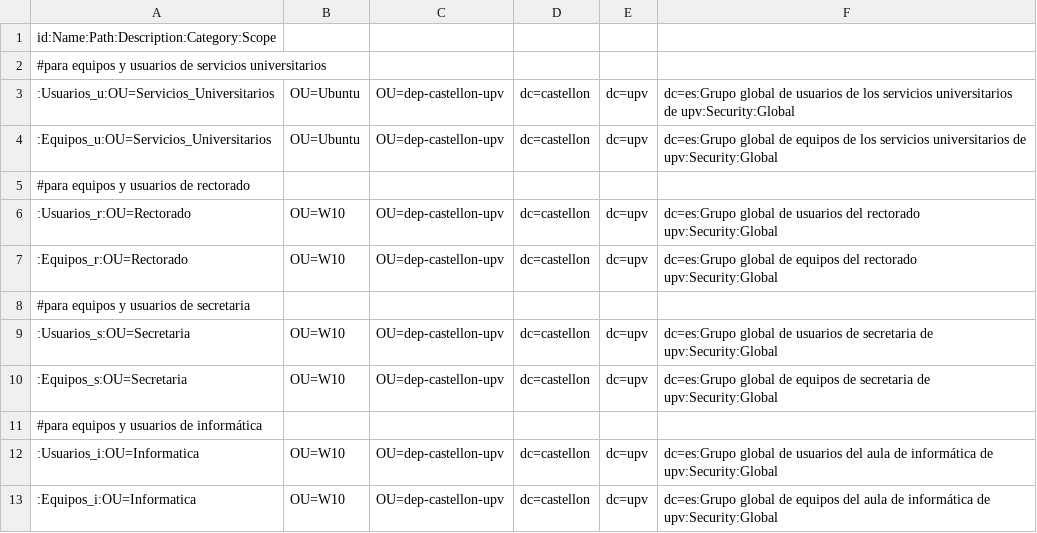
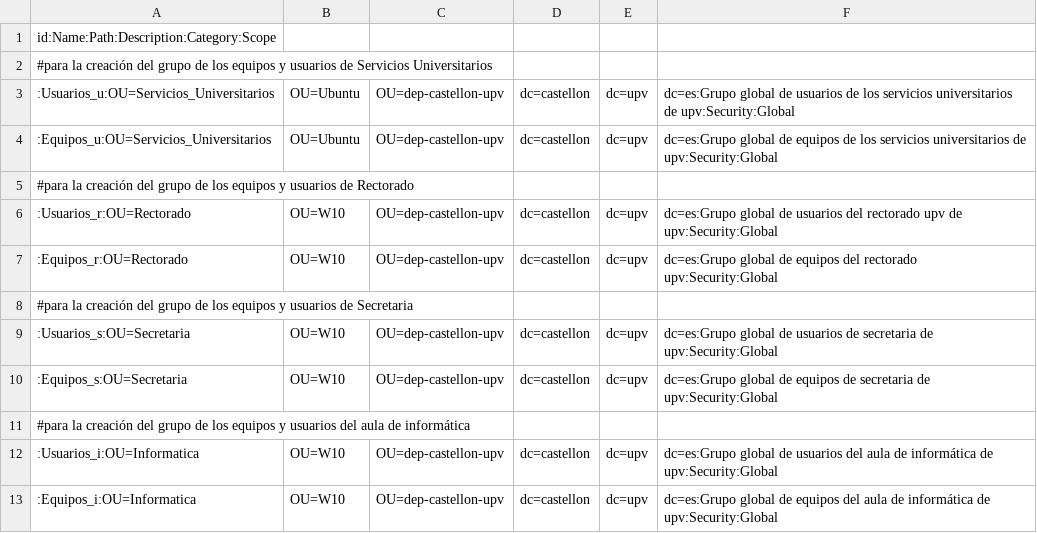
Before and after one commit to aluvaz5529/Angel-Fase3-ProyectoRedCentralizada, a CSV file: grupos/grupos.csv, drawn as a sheet.

Commit message:
Update grupos.csv

```diff
--- a/grupos/grupos.csv
+++ b/grupos/grupos.csv
@@ -1,12 +1,12 @@
 id:Name:Path:Description:Category:Scope
-#para equipos y usuarios de servicios universitarios
+#para la creación del grupo de los equipos y usuarios de Servicios Universitarios
 :Usuarios_u:OU=Servicios_Universitarios,OU=Ubuntu,OU=dep-castellon-upv,dc=castellon,dc=upv,dc=es:Grupo global de usuarios de los servicios universitarios de upv:Security:Global
 :Equipos_u:OU=Servicios_Universitarios,OU=Ubuntu,OU=dep-castellon-upv,dc=castellon,dc=upv,dc=es:Grupo global de equipos de los servicios universitarios de upv:Security:Global
-#para equipos y usuarios de rectorado
-:Usuarios_r:OU=Rectorado,OU=W10,OU=dep-castellon-upv,dc=castellon,dc=upv,dc=es:Grupo global de usuarios del rectorado upv:Security:Global
+#para la creación del grupo de los equipos y usuarios de Rectorado
+:Usuarios_r:OU=Rectorado,OU=W10,OU=dep-castellon-upv,dc=castellon,dc=upv,dc=es:Grupo global de usuarios del rectorado upv de upv:Security:Global
 :Equipos_r:OU=Rectorado,OU=W10,OU=dep-castellon-upv,dc=castellon,dc=upv,dc=es:Grupo global de equipos del rectorado upv:Security:Global
-#para equipos y usuarios de secretaria
+#para la creación del grupo de los equipos y usuarios de Secretaria
 :Usuarios_s:OU=Secretaria,OU=W10,OU=dep-castellon-upv,dc=castellon,dc=upv,dc=es:Grupo global de usuarios de secretaria de upv:Security:Global
 :Equipos_s:OU=Secretaria,OU=W10,OU=dep-castellon-upv,dc=castellon,dc=upv,dc=es:Grupo global de equipos de secretaria de upv:Security:Global
-#para equipos y usuarios de informática
+#para la creación del grupo de los equipos y usuarios del aula de informática
 :Usuarios_i:OU=Informatica,OU=W10,OU=dep-castellon-upv,dc=castellon,dc=upv,dc=es:Grupo global de usuarios del aula de informática de upv:Security:Global
```
